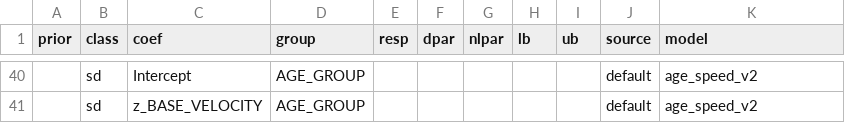
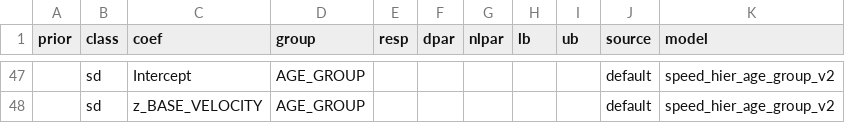
Before and after one commit to silentmass/BDA-Project, a CSV file: models/faller_classification_top2/model_priors.csv, drawn as a sheet; only a part is shown, gaps mark what is left out; the diff covers the shown part only.

```diff
--- a/models/faller_classification_top2/model_priors.csv
+++ b/models/faller_classification_top2/model_priors.csv
@@ -40,2 +47,2 @@
-"","sd","Intercept","AGE_GROUP","","","","","","default","age_speed_v2"
-"","sd","z_BASE_VELOCITY","AGE_GROUP","","","","","","default","age_speed_v2"
+"","sd","Intercept","AGE_GROUP","","","","","","default","speed_hier_age_group_v2"
+"","sd","z_BASE_VELOCITY","AGE_GROUP","","","","","","default","speed_hier_age_group_v2"
```
Also changed, not shown: 16 added rows, 9 removed rows and 35 edited cells elsewhere in this file, models/faller_classification_top2/model_coefficients_params.csv, results/faller_classification_top2/loo-comparison.csv, 34 other files.
